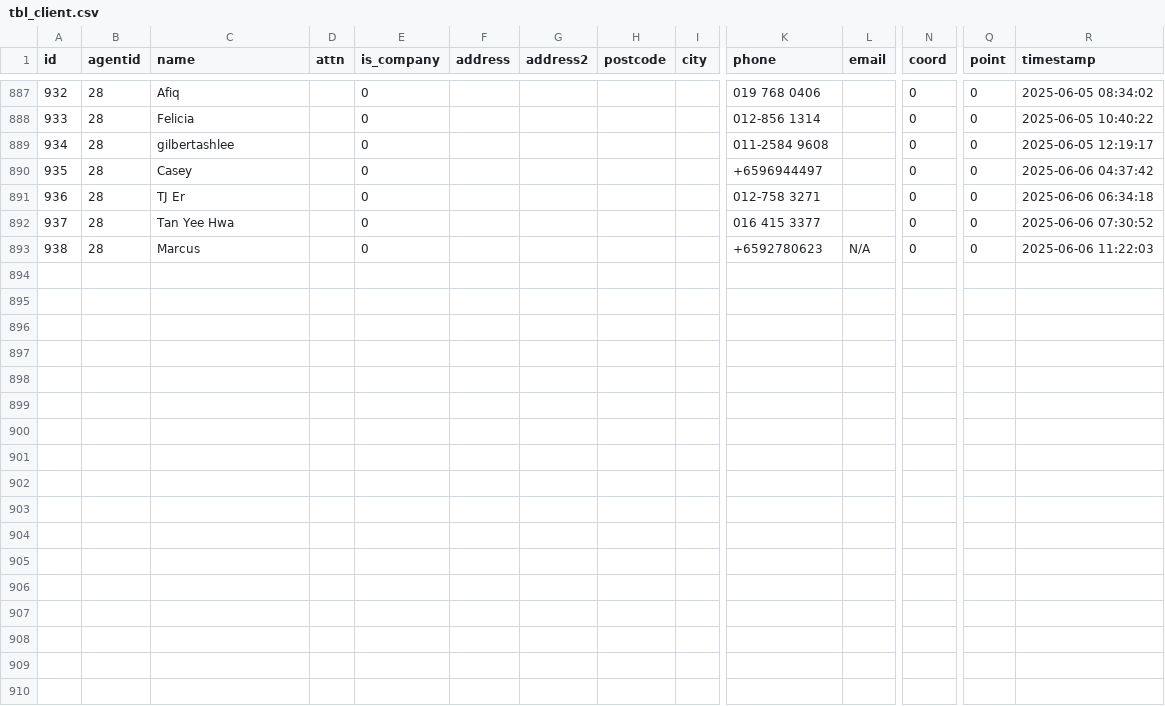
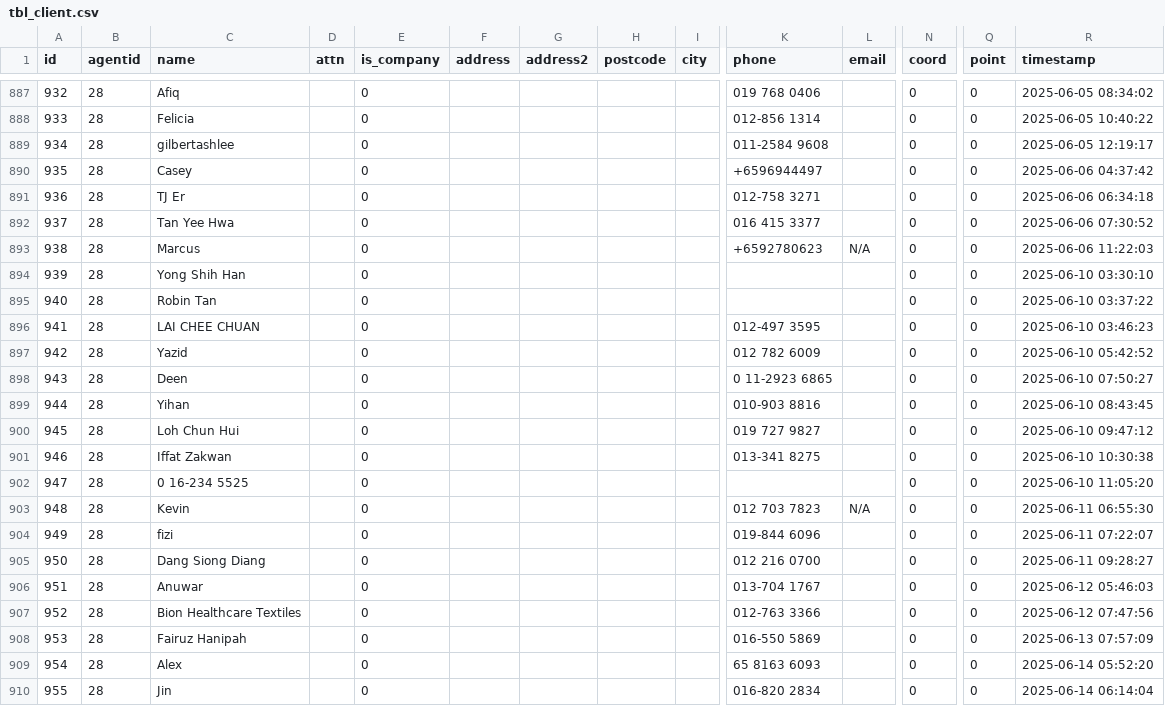
Before and after one commit to mnamz/sferapos2, a CSV file: storage/johor.myrccornertrading.com/tbl_client.csv, drawn as a sheet; only a part is shown, gaps mark what is left out; rows hold the shown columns only; the diff names each change by its address in the sheet, - before the commit and + after, or states it on an @@ line.

```diff
--- a/storage/johor.myrccornertrading.com/tbl_client.csv
+++ b/storage/johor.myrccornertrading.com/tbl_client.csv
+row 894: 939 | 28 | Yong Shih Han |  | 0 |  |  |  |  |  |  | 0 | 0 | 2025-06-10 03:30:10
+row 895: 940 | 28 | Robin Tan |  | 0 |  |  |  |  |  |  | 0 | 0 | 2025-06-10 03:37:22
+row 896: 941 | 28 | LAI CHEE CHUAN |  | 0 |  |  |  |  | 012-497 3595 |  | 0 | 0 | 2025-06-10 03:46:23
+row 897: 942 | 28 | Yazid |  | 0 |  |  |  |  | 012 782 6009 |  | 0 | 0 | 2025-06-10 05:42:52
+row 898: 943 | 28 | Deen |  | 0 |  |  |  |  | 0 11-2923 6865 |  | 0 | 0 | 2025-06-10 07:50:27
+row 899: 944 | 28 | Yihan |  | 0 |  |  |  |  | 010-903 8816 |  | 0 | 0 | 2025-06-10 08:43:45
+row 900: 945 | 28 | Loh Chun Hui |  | 0 |  |  |  |  | 019 727 9827 |  | 0 | 0 | 2025-06-10 09:47:12
+row 901: 946 | 28 | Iffat Zakwan |  | 0 |  |  |  |  | 013-341 8275 |  | 0 | 0 | 2025-06-10 10:30:38
+row 902: 947 | 28 | 0 16-234 5525 |  | 0 |  |  |  |  |  |  | 0 | 0 | 2025-06-10 11:05:20
+row 903: 948 | 28 | Kevin |  | 0 |  |  |  |  | 012 703 7823 | N/A | 0 | 0 | 2025-06-11 06:55:30
+row 904: 949 | 28 | fizi |  | 0 |  |  |  |  | 019-844 6096 |  | 0 | 0 | 2025-06-11 07:22:07
+row 905: 950 | 28 | Dang Siong Diang |  | 0 |  |  |  |  | 012 216 0700 |  | 0 | 0 | 2025-06-11 09:28:27
+row 906: 951 | 28 | Anuwar |  | 0 |  |  |  |  | 013-704 1767 |  | 0 | 0 | 2025-06-12 05:46:03
+row 907: 952 | 28 | Bion Healthcare Textiles |  | 0 |  |  |  |  | 012-763 3366 |  | 0 | 0 | 2025-06-12 07:47:56
+row 908: 953 | 28 | Fairuz Hanipah |  | 0 |  |  |  |  | 016-550 5869 |  | 0 | 0 | 2025-06-13 07:57:09
+row 909: 954 | 28 | Alex |  | 0 |  |  |  |  | 65 8163 6093 |  | 0 | 0 | 2025-06-14 05:52:20
+row 910: 955 | 28 | Jin |  | 0 |  |  |  |  | 016-820 2834 |  | 0 | 0 | 2025-06-14 06:14:04
```
Also changed, not shown: storage/johor.myrccornertrading.com/tbl_invoice.csv, storage/johor.myrccornertrading.com/tbl_invoice_details.csv, 5 other files.
